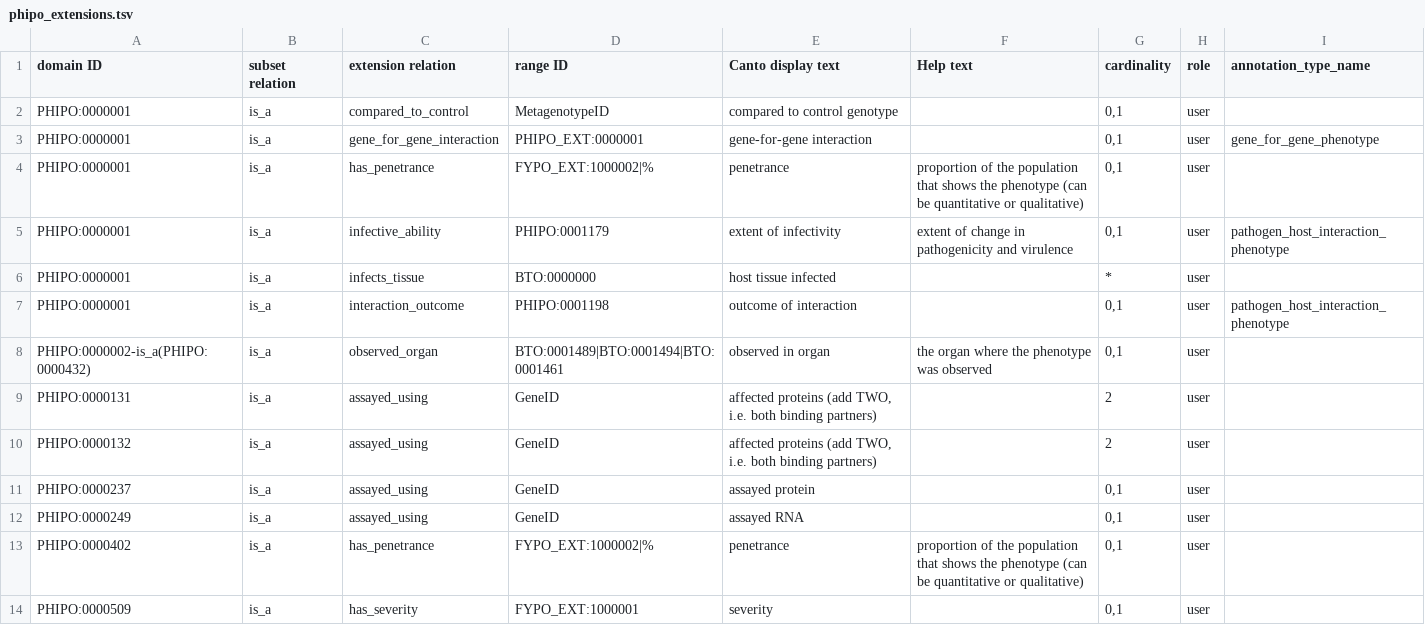
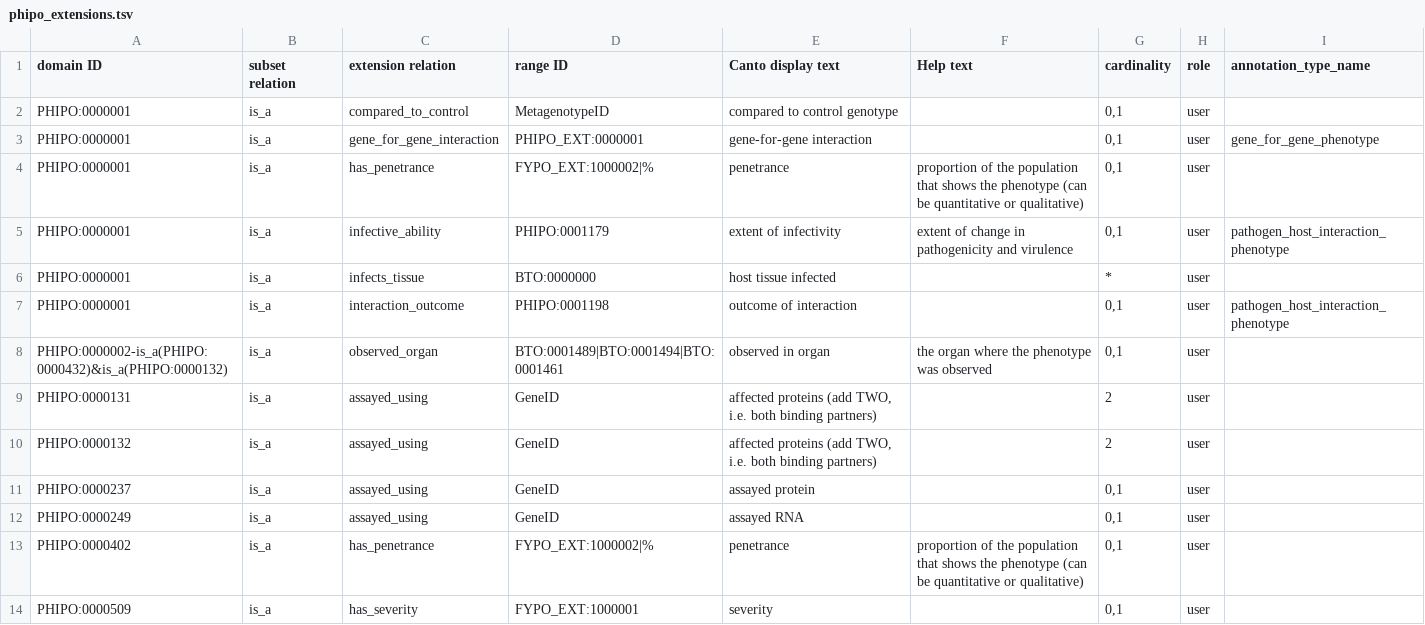
Before and after one commit to PHI-base/canto-config, a TSV file: annotation_extension/phipo_extensions.tsv, drawn as a sheet; only a part is shown.

Commit message:
Exclude protein-protein phenotypes from 'observed in organ'

```diff
--- a/annotation_extension/phipo_extensions.tsv
+++ b/annotation_extension/phipo_extensions.tsv
@@ -7,3 +7,3 @@ PHIPO:0000001	is_a	infects_tissue	BTO:0000000	host tissue infected		*	user
 PHIPO:0000001	is_a	interaction_outcome	PHIPO:0001198	outcome of interaction		0,1	user	pathogen_host_interaction_phenotype
-PHIPO:0000002-is_a(PHIPO:0000432)	is_a	observed_organ	BTO:0001489|BTO:0001494|BTO:0001461	observed in organ	the organ where the phenotype was observed	0,1	user	
+PHIPO:0000002-is_a(PHIPO:0000432)&is_a(PHIPO:0000132)	is_a	observed_organ	BTO:0001489|BTO:0001494|BTO:0001461	observed in organ	the organ where the phenotype was observed	0,1	user	
 PHIPO:0000131	is_a	assayed_using	GeneID	affected proteins (add TWO, i.e. both binding partners)		2	user	
```
